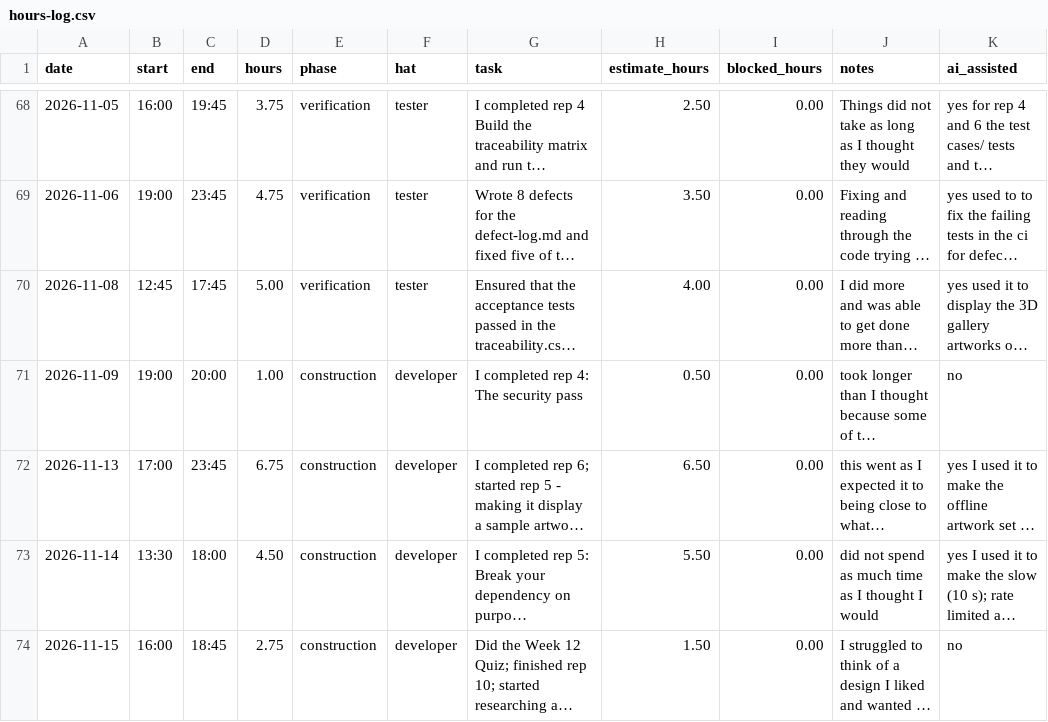
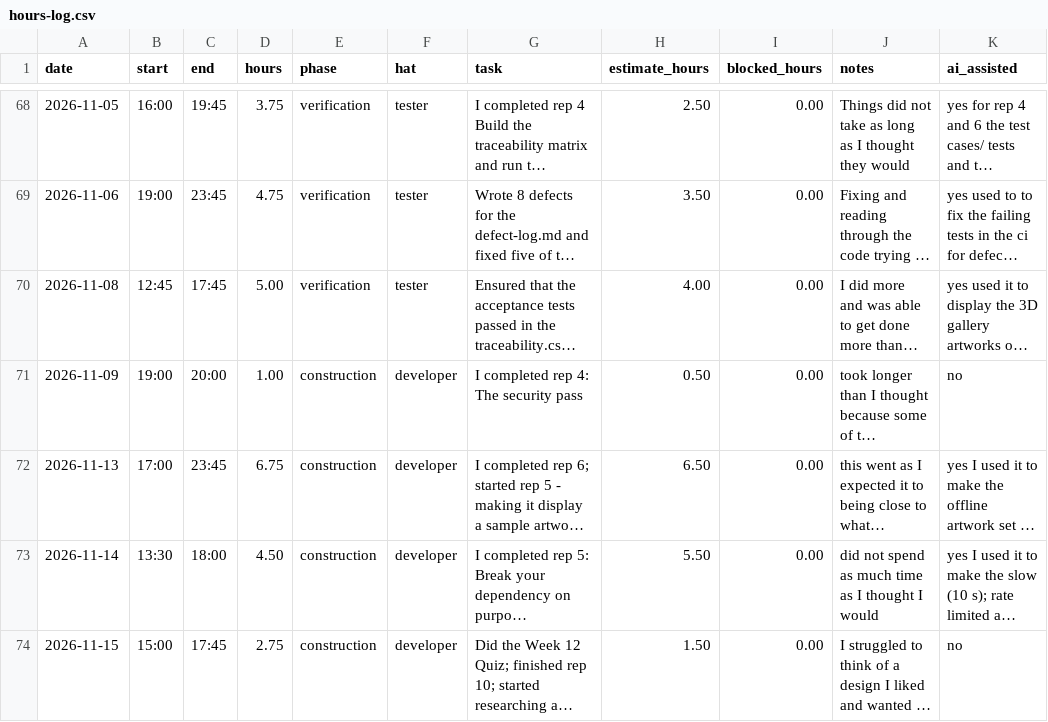
Before and after one commit to thelastroses/capstone, a CSV file: docs/hours-log.csv, drawn as a sheet; only a part is shown, gaps mark what is left out; long unchanged cells end in …; the diff names each change by its address in the sheet, - before the commit and + after, or states it on an @@ line.

Commit message:
Updated hours log most recent log because did the military hours wrong

```diff
--- a/docs/hours-log.csv
+++ b/docs/hours-log.csv
-B74 (start): 16:00
+B74 (start): 15:00
-C74 (end): 18:45
+C74 (end): 17:45
```
